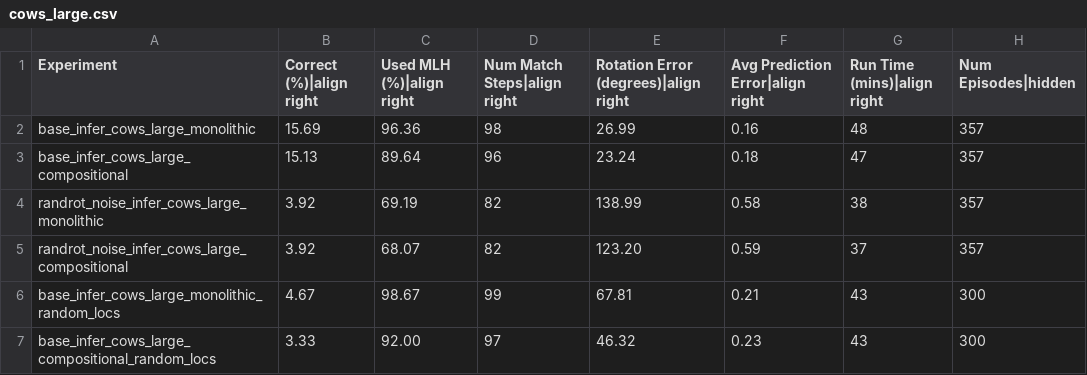
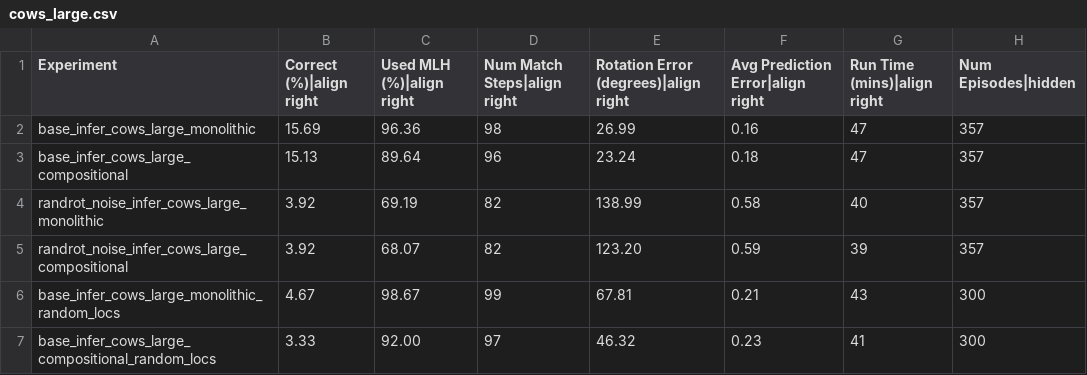
Before and after one commit to thousandbrainsproject/tbp.monty, a CSV file: benchmarks/cows_large.csv, drawn as a sheet.

```diff
--- a/benchmarks/cows_large.csv
+++ b/benchmarks/cows_large.csv
@@ -1,7 +1,7 @@
 Experiment,Correct (%)|align right,Used MLH (%)|align right,Num Match Steps|align right,Rotation Error (degrees)|align right,Avg Prediction Error|align right,Run Time (mins)|align right,Num Episodes|hidden
-base_infer_cows_large_monolithic,15.69,96.36,98,26.99,0.16,48,357
+base_infer_cows_large_monolithic,15.69,96.36,98,26.99,0.16,47,357
 base_infer_cows_large_compositional,15.13,89.64,96,23.24,0.18,47,357
-randrot_noise_infer_cows_large_monolithic,3.92,69.19,82,138.99,0.58,38,357
-randrot_noise_infer_cows_large_compositional,3.92,68.07,82,123.20,0.59,37,357
+randrot_noise_infer_cows_large_monolithic,3.92,69.19,82,138.99,0.58,40,357
+randrot_noise_infer_cows_large_compositional,3.92,68.07,82,123.20,0.59,39,357
 base_infer_cows_large_monolithic_random_locs,4.67,98.67,99,67.81,0.21,43,300
-base_infer_cows_large_compositional_random_locs,3.33,92.00,97,46.32,0.23,43,300
+base_infer_cows_large_compositional_random_locs,3.33,92.00,97,46.32,0.23,41,300
```
Also changed, not shown: benchmarks/cows_small.csv, benchmarks/ycb_10objs.csv, 3 other files.
